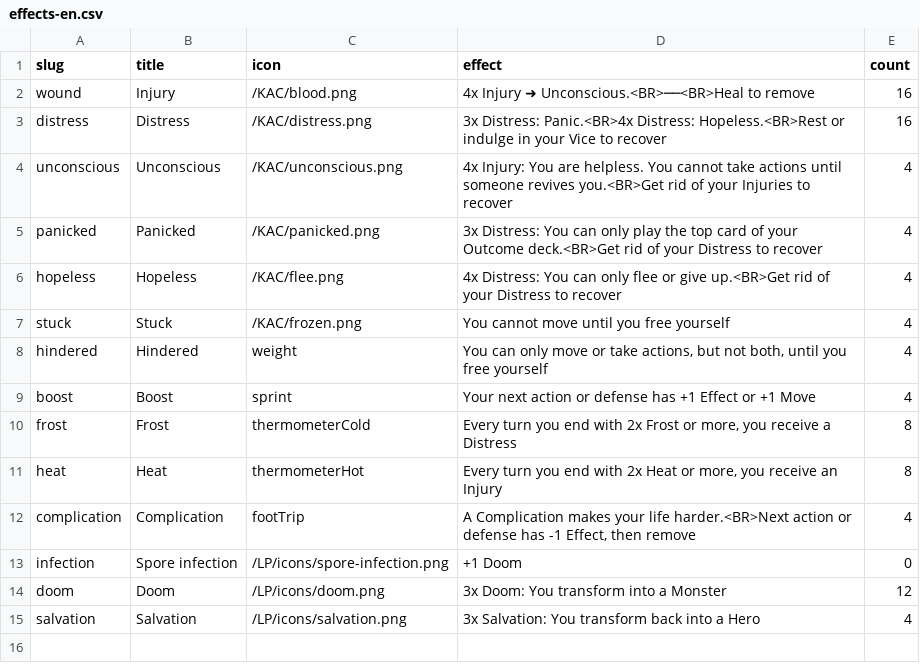
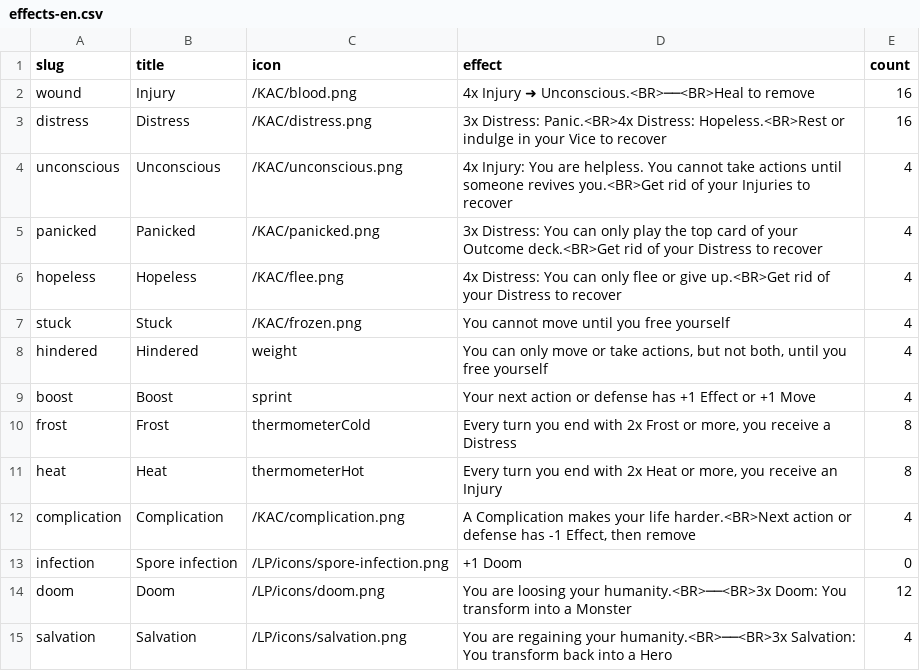
Before and after one commit to tomasreichmann/board-game-prototypes, a CSV file: src/prototypes/kick-ass-cards/data/effects-en.csv, drawn as a sheet.

Commit message:
KAC Effect cards update

```diff
--- a/src/prototypes/kick-ass-cards/data/effects-en.csv
+++ b/src/prototypes/kick-ass-cards/data/effects-en.csv
@@ -11,5 +11,5 @@
 "heat","Heat","thermometerHot","Every turn you end with 2x Heat or more, you receive an Injury",8
-"complication","Complication","footTrip","A Complication makes your life harder.<BR>Next action or defense has -1 Effect, then remove",4
+"complication","Complication","/KAC/complication.png","A Complication makes your life harder.<BR>Next action or defense has -1 Effect, then remove",4
 "infection","Spore infection","/LP/icons/spore-infection.png","+1 Doom",0
-"doom","Doom","/LP/icons/doom.png","3x Doom: You transform into a Monster",12
-"salvation","Salvation","/LP/icons/salvation.png","3x Salvation: You transform back into a Hero",4
+"doom","Doom","/LP/icons/doom.png","You are loosing your humanity.<BR>──<BR>3x Doom: You transform into a Monster",12
+"salvation","Salvation","/LP/icons/salvation.png","You are regaining your humanity.<BR>──<BR>3x Salvation: You transform back into a Hero",4
```
Also changed, not shown: 2 other files.
